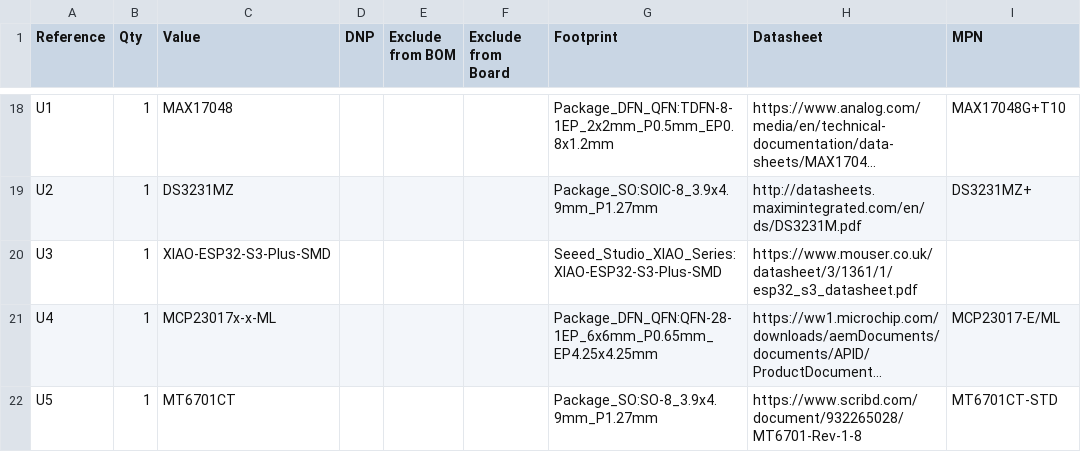
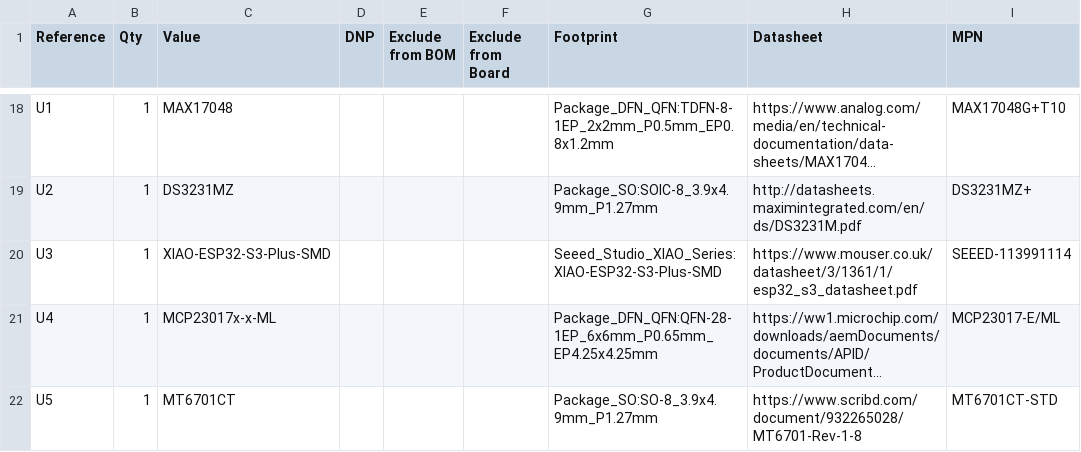
Before and after one commit to ttankbuster/CyberwatchV1B, a CSV file: design/electronics2/CyberwatchV1B/CyberwatchV1B_BOM.csv, drawn as a sheet; only a part is shown, gaps mark what is left out; long unchanged cells end in …; the diff names each change by its address in the sheet, - before the commit and + after, or states it on an @@ line.

```diff
--- a/design/electronics2/CyberwatchV1B/CyberwatchV1B_BOM.csv
+++ b/design/electronics2/CyberwatchV1B/CyberwatchV1B_BOM.csv
-I20 (MPN): (empty)
+I20 (MPN): SEEED-113991114
```
Also changed, not shown: 20 other files.
